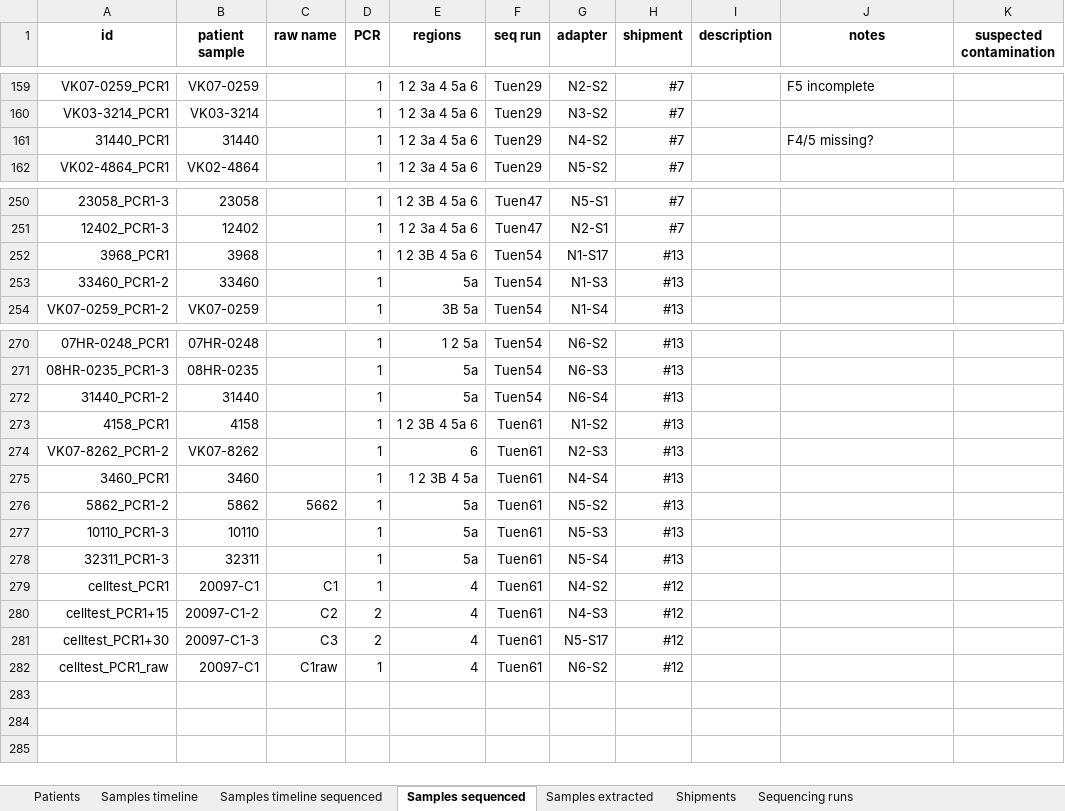
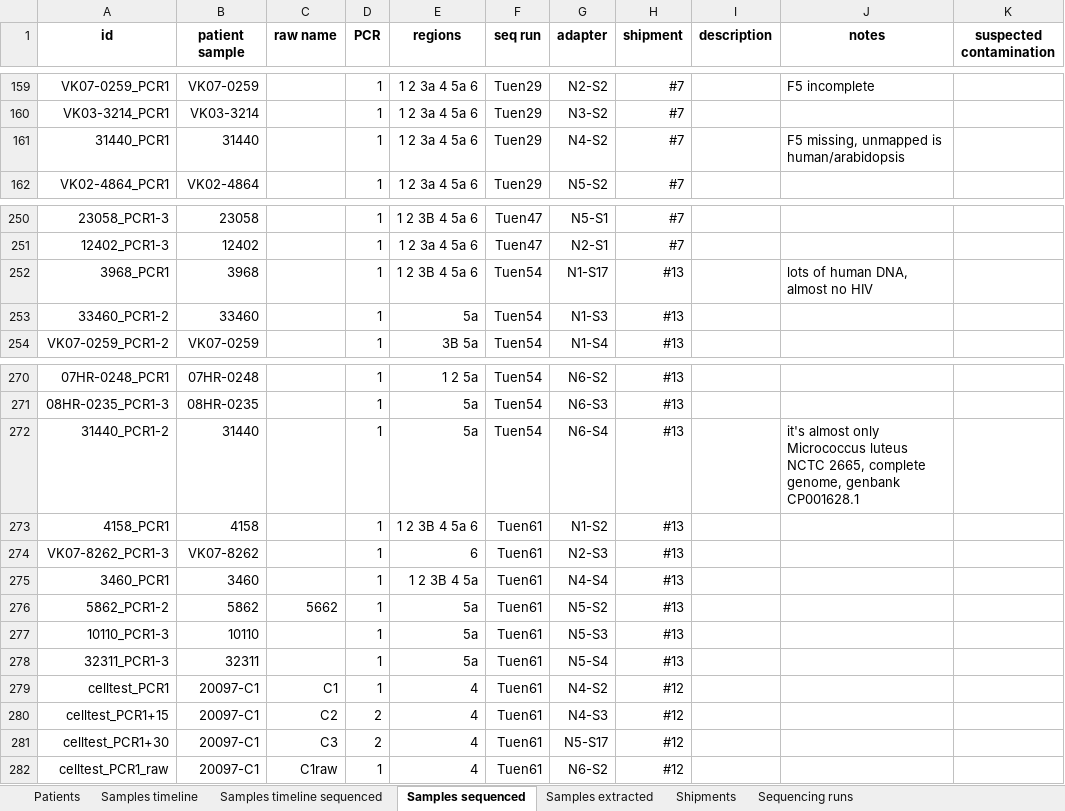
Before and after one commit to iosonofabio/hivwholeseq, an Excel workbook: hivwholeseq/tables/HIV_reservoir_all.xlsx, sheet Samples sequenced, drawn as a sheet; only a part is shown, gaps mark what is left out; values as stored, in another font and other column widths than the file's, no borders; the diff names each change by its address in the sheet, - before the commit and + after, or states it on an @@ line.

```diff
--- a/hivwholeseq/tables/HIV_reservoir_all.xlsx (sheet Samples sequenced)
+++ b/hivwholeseq/tables/HIV_reservoir_all.xlsx (sheet Samples sequenced)
-J161 (notes): F4/5 missing?
+J161 (notes): F5 missing, unmapped is human/arabidopsis
-J252 (notes): (empty)
+J252 (notes): lots of human DNA, almost no HIV
-J272 (notes): (empty)
+J272 (notes): it's almost only Micrococcus luteus NCTC 2665, complete genome, genbank CP001628.1
-A274 (id): VK07-8262_PCR1-2
+A274 (id): VK07-8262_PCR1-3
-B280 (patient sample): 20097-C1-2
+B280 (patient sample): 20097-C1
-B281 (patient sample): 20097-C1-3
+B281 (patient sample): 20097-C1
```
Also changed, not shown: sheet Samples timeline sequenced, sheet Samples timeline, 12 other files.
